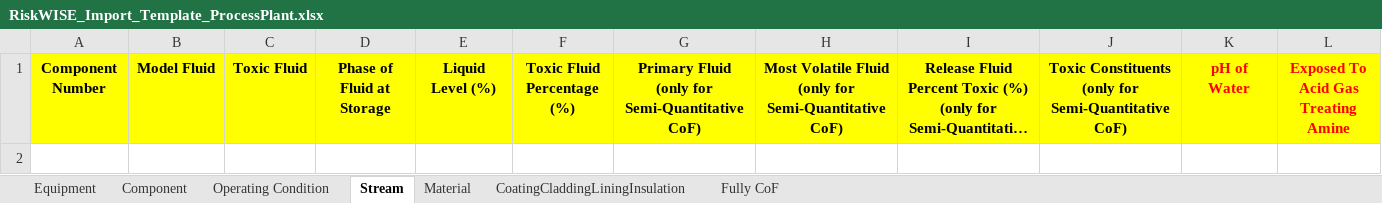
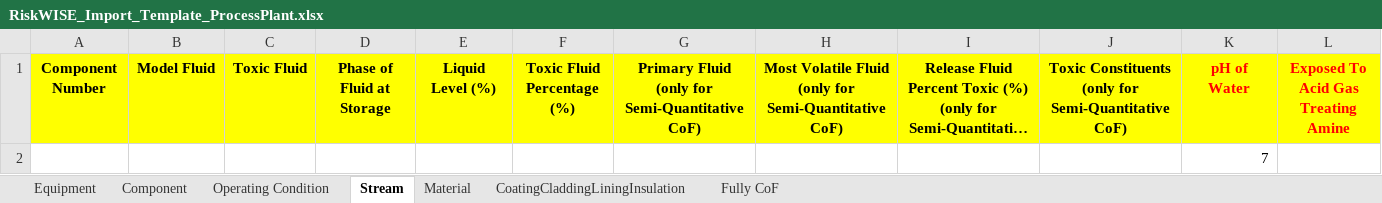
Before and after one commit to nvdatk61/Excel, an Excel workbook: RiskWISE_Import_Template_ProcessPlant.xlsx, sheet Stream, drawn as a sheet; only a part is shown; long unchanged cells end in …; values as stored, in another font and other column widths than the file's, no borders; rows hold the shown columns only; the diff names each change by its address in the sheet, - before the commit and + after, or states it on an @@ line.

```diff
--- a/RiskWISE_Import_Template_ProcessPlant.xlsx (sheet Stream)
+++ b/RiskWISE_Import_Template_ProcessPlant.xlsx (sheet Stream)
+row 2:  |  |  |  |  |  |  |  |  |  | 7
```
Also changed, not shown: sheet Fully CoF, sheet Operating Condition, sheet Material, sheet CoatingCladdingLiningInsulation, sheet Component.
